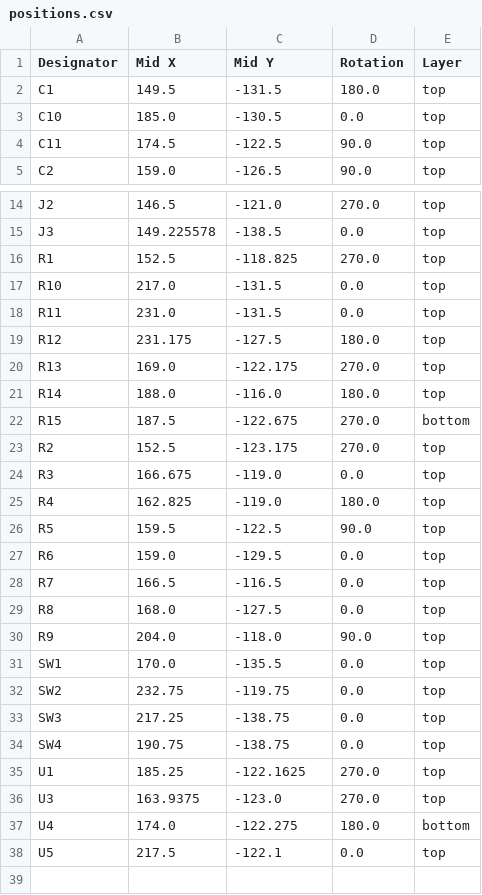
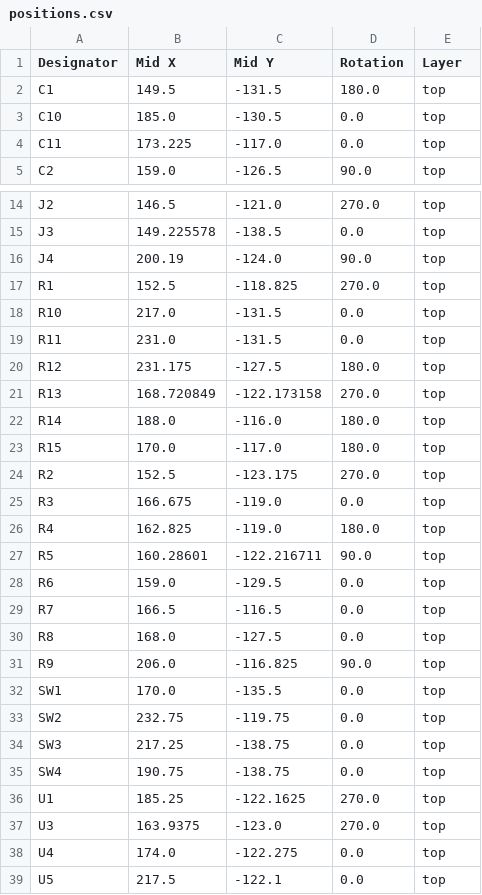
Before and after one commit to hardwarepro/Calender, a CSV file: production/positions.csv, drawn as a sheet; only a part is shown, gaps mark what is left out.

```diff
--- a/production/positions.csv
+++ b/production/positions.csv
@@ -3,3 +3,3 @@ C1,149.5,-131.5,180.0,top
 C10,185.0,-130.5,0.0,top
-C11,174.5,-122.5,90.0,top
+C11,173.225,-117.0,0.0,top
 C2,159.0,-126.5,90.0,top
@@ -15,2 +15,3 @@ J2,146.5,-121.0,270.0,top
 J3,149.225578,-138.5,0.0,top
+J4,200.19,-124.0,90.0,top
 R1,152.5,-118.825,270.0,top
@@ -19,5 +20,5 @@ R11,231.0,-131.5,0.0,top
 R12,231.175,-127.5,180.0,top
-R13,169.0,-122.175,270.0,top
+R13,168.720849,-122.173158,270.0,top
 R14,188.0,-116.0,180.0,top
-R15,187.5,-122.675,270.0,bottom
+R15,170.0,-117.0,180.0,top
 R2,152.5,-123.175,270.0,top
@@ -25,3 +26,3 @@ R3,166.675,-119.0,0.0,top
 R4,162.825,-119.0,180.0,top
-R5,159.5,-122.5,90.0,top
+R5,160.28601,-122.216711,90.0,top
 R6,159.0,-129.5,0.0,top
@@ -29,3 +30,3 @@ R7,166.5,-116.5,0.0,top
 R8,168.0,-127.5,0.0,top
-R9,204.0,-118.0,90.0,top
+R9,206.0,-116.825,90.0,top
 SW1,170.0,-135.5,0.0,top
@@ -36,3 +37,3 @@ U1,185.25,-122.1625,270.0,top
 U3,163.9375,-123.0,270.0,top
-U4,174.0,-122.275,180.0,bottom
+U4,174.0,-122.275,0.0,top
 U5,217.5,-122.1,0.0,top
```
Also changed, not shown: production/bom.csv, production/designators.csv, 5 other files.
